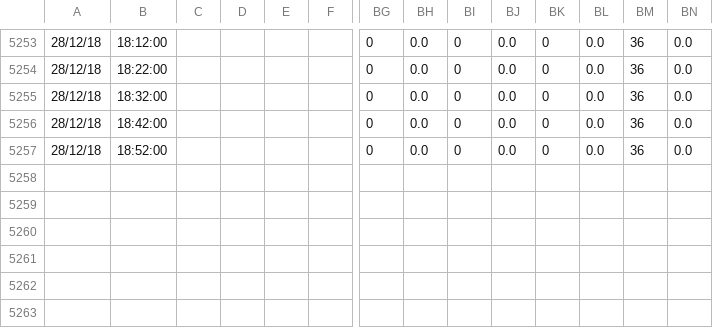
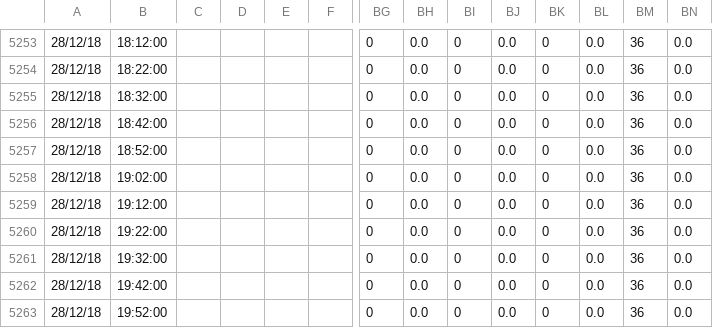
Before and after one commit to eavesjames/Orisha, a CSV file: data.csv, drawn as a sheet; only a part is shown, gaps mark what is left out; rows hold the shown columns only; the diff names each change by its address in the sheet, - before the commit and + after, or states it on an @@ line.

Commit message:
backup

```diff
--- a/data.csv
+++ b/data.csv
+row 5258: 28/12/18 | 19:02:00 |  |  |  |  | 0 | 0.0 | 0 | 0.0 | 0 | 0.0 | 36 | 0.0
+row 5259: 28/12/18 | 19:12:00 |  |  |  |  | 0 | 0.0 | 0 | 0.0 | 0 | 0.0 | 36 | 0.0
+row 5260: 28/12/18 | 19:22:00 |  |  |  |  | 0 | 0.0 | 0 | 0.0 | 0 | 0.0 | 36 | 0.0
+row 5261: 28/12/18 | 19:32:00 |  |  |  |  | 0 | 0.0 | 0 | 0.0 | 0 | 0.0 | 36 | 0.0
+row 5262: 28/12/18 | 19:42:00 |  |  |  |  | 0 | 0.0 | 0 | 0.0 | 0 | 0.0 | 36 | 0.0
+row 5263: 28/12/18 | 19:52:00 |  |  |  |  | 0 | 0.0 | 0 | 0.0 | 0 | 0.0 | 36 | 0.0
```
